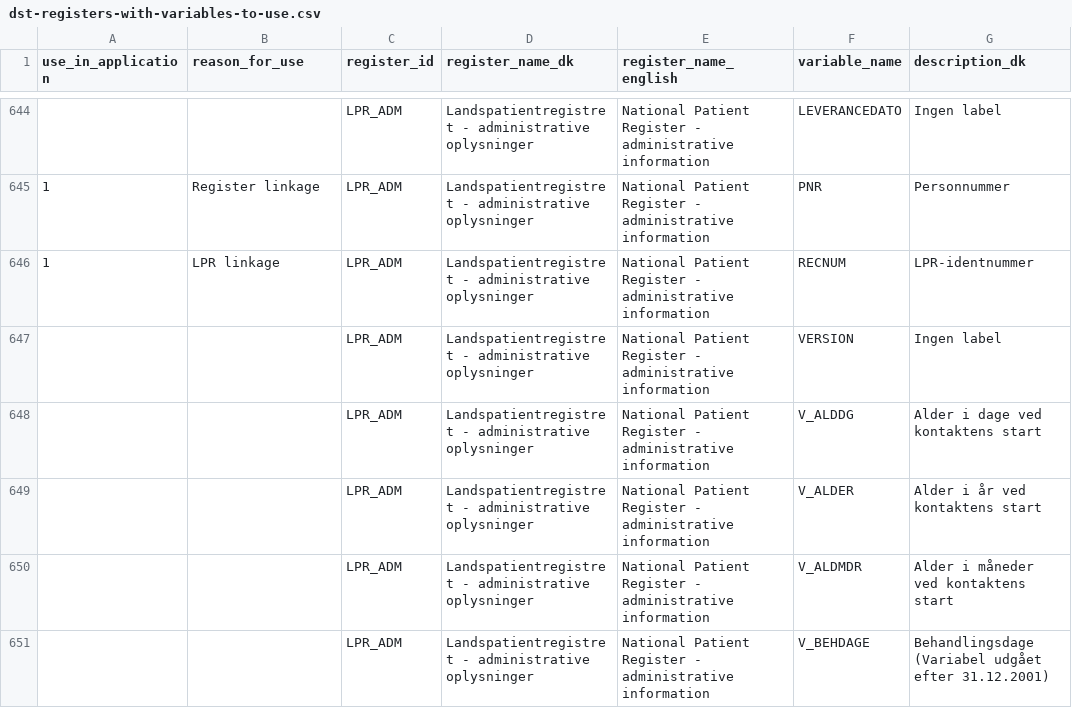
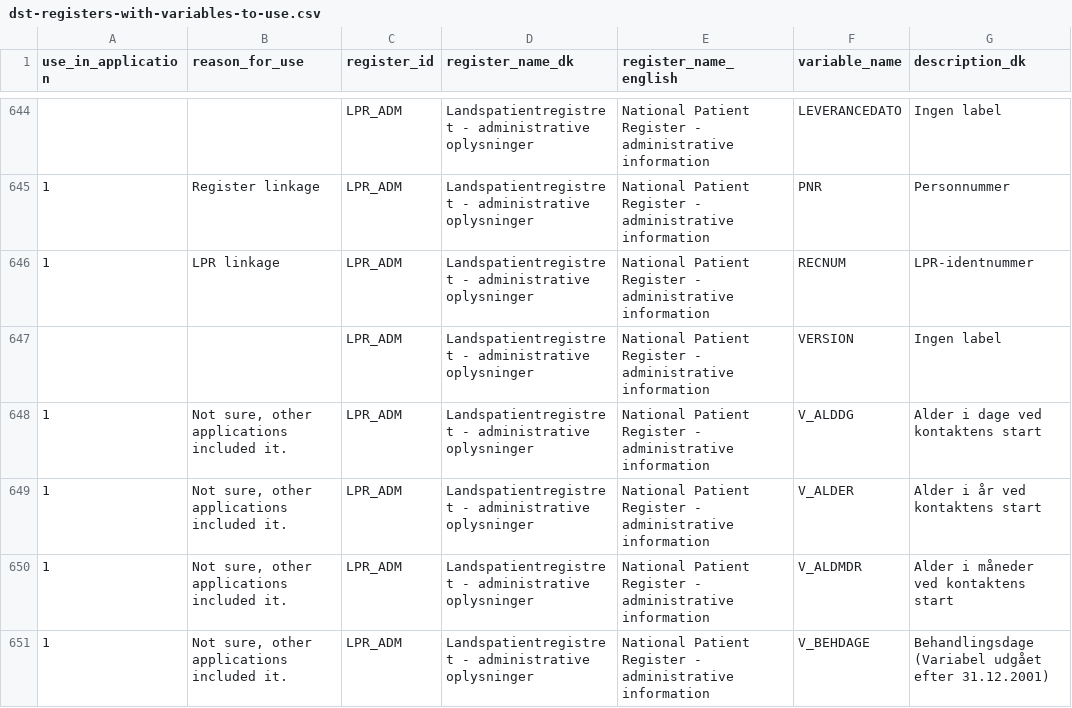
Before and after one commit to steno-aarhus/darter-project, a CSV file: data/dst-registers-with-variables-to-use.csv, drawn as a sheet; only a part is shown, gaps mark what is left out; the diff covers the shown part only; the diff names each change by its address in the sheet, - before the commit and + after, or states it on an @@ line.

```diff
--- a/data/dst-registers-with-variables-to-use.csv
+++ b/data/dst-registers-with-variables-to-use.csv
-A648:A651 (use_in_application): (empty)
+A648:A651 (use_in_application): 1
-B648:B651 (reason_for_use): (empty)
+B648:B651 (reason_for_use): Not sure, other applications included it.
```
Also changed, not shown: 1 added row and 54 edited cells elsewhere in this file.
